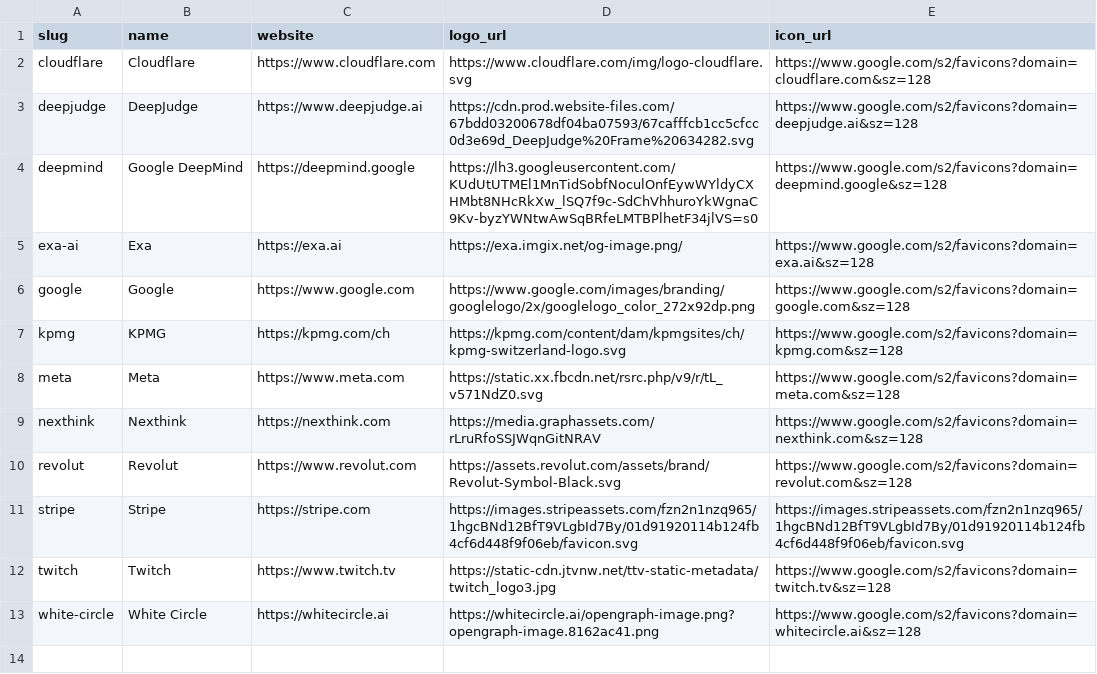
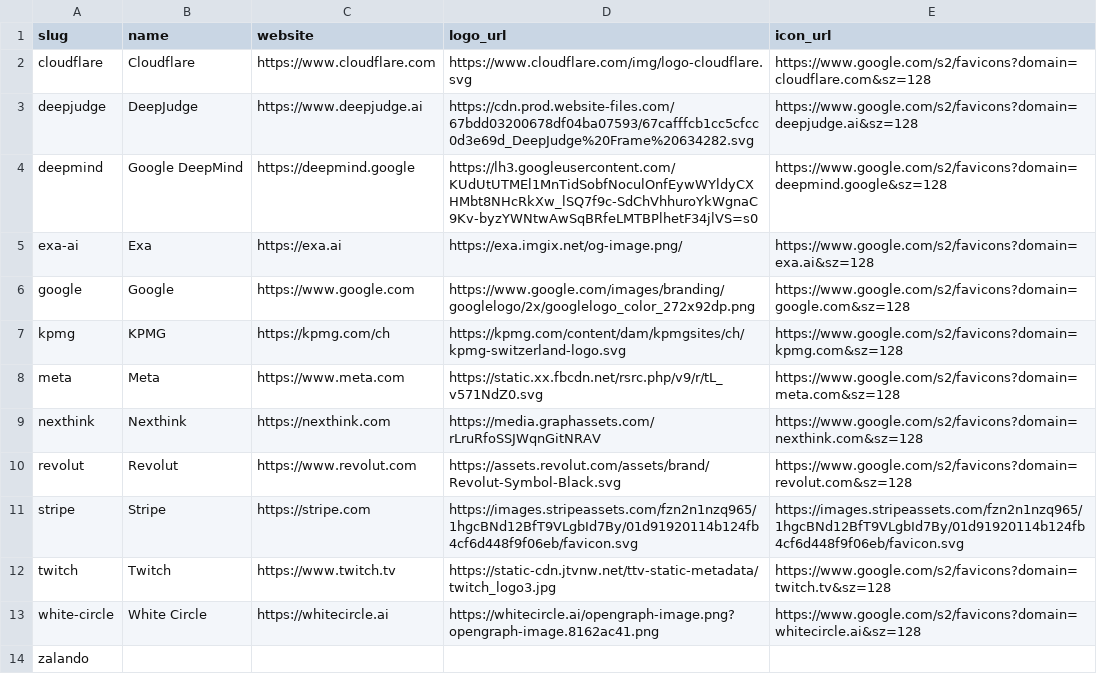
Before and after one commit to colophon-group/jobseek, a CSV file: apps/crawler/data/companies.csv, drawn as a sheet; the diff names each change by its address in the sheet, - before the commit and + after, or states it on an @@ line.

```diff
--- a/apps/crawler/data/companies.csv
+++ b/apps/crawler/data/companies.csv
+row 14: zalando
```
Also changed, not shown: apps/crawler/data/boards.csv, 45 other files.
